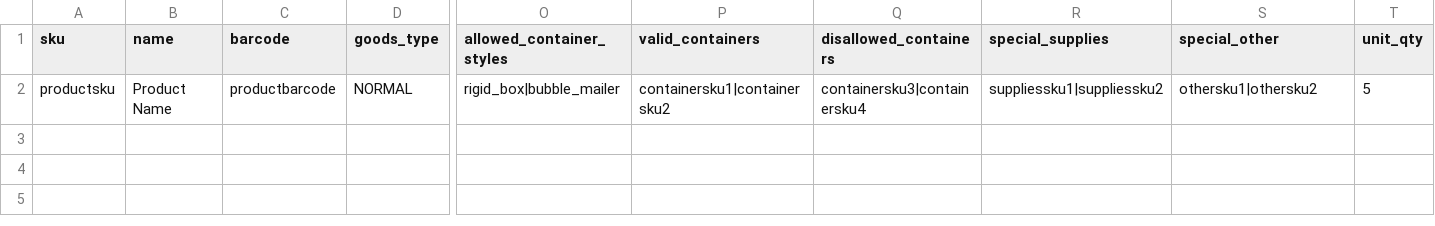
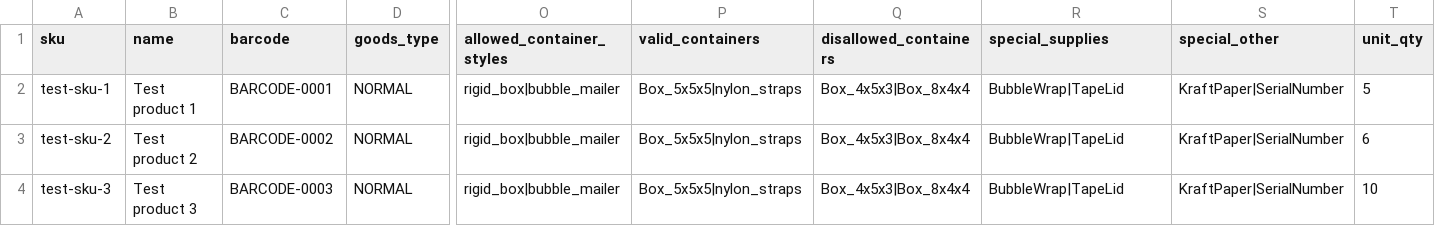
Before and after one commit to ShipStream/shipstream.github.io, a CSV file: samples/product_import_sample.csv, drawn as a sheet; only a part is shown, gaps mark what is left out; rows hold the shown columns only; the diff names each change by its address in the sheet, - before the commit and + after, or states it on an @@ line.

Commit message:
DEV-2004 Simplify Import Tasks - Remove Logstash
 - Updated import products and orders csv and json templates

Ticket:https://app.clickup.com/t/2304761/DEV-2004

```diff
--- a/samples/product_import_sample.csv
+++ b/samples/product_import_sample.csv
-A2 (sku): productsku
+A2 (sku): test-sku-1
-B2 (name): Product Name
+B2 (name): Test product 1
-C2 (barcode): productbarcode
+C2 (barcode): BARCODE-0001
-P2 (valid_containers): containersku1|containersku2
+P2 (valid_containers): Box_5x5x5|nylon_straps
-Q2 (disallowed_containers): containersku3|containersku4
+Q2 (disallowed_containers): Box_4x5x3|Box_8x4x4
-R2 (special_supplies): suppliessku1|suppliessku2
+R2 (special_supplies): BubbleWrap|TapeLid
-S2 (special_other): othersku1|othersku2
+S2 (special_other): KraftPaper|SerialNumber
+row 3: test-sku-2 | Test product 2 | BARCODE-0002 | NORMAL | rigid_box|bubble_mailer | Box_5x5x5|nylon_straps | Box_4x5x3|Box_8x4x4 | BubbleWrap|TapeLid | KraftPaper|SerialNumber | 6
+row 4: test-sku-3 | Test product 3 | BARCODE-0003 | NORMAL | rigid_box|bubble_mailer | Box_5x5x5|nylon_straps | Box_4x5x3|Box_8x4x4 | BubbleWrap|TapeLid | KraftPaper|SerialNumber | 10
```
Also changed, not shown: 3 other files.
